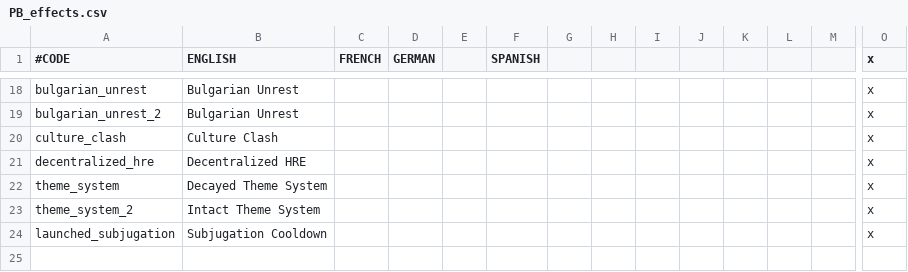
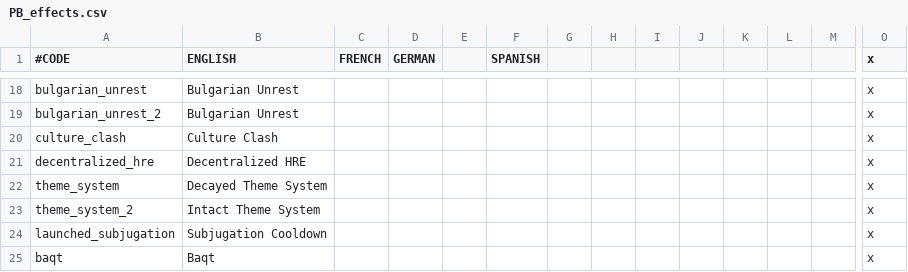
Before and after one commit to Meneth/PB-git, a CSV file: ProjectBalance/localisation/PB_effects.csv, drawn as a sheet; only a part is shown, gaps mark what is left out; rows hold the shown columns only; the diff names each change by its address in the sheet, - before the commit and + after, or states it on an @@ line.

```diff
--- a/ProjectBalance/localisation/PB_effects.csv
+++ b/ProjectBalance/localisation/PB_effects.csv
+row 25: baqt | Baqt |  |  |  |  |  |  |  |  |  |  |  | x
```
Also changed, not shown: ProjectBalance/localisation/PB_decisions.csv, ProjectBalance/localisation/PB_events.csv, 6 other files.
